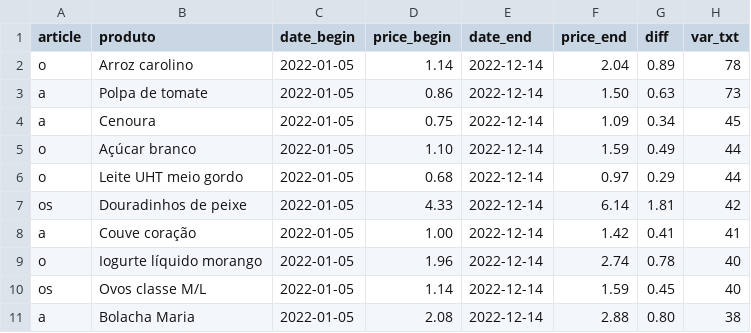
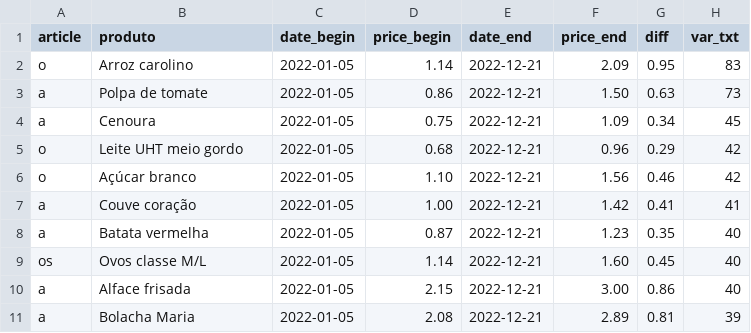
Before and after one commit to ruimgbarros/precos-api, a CSV file: prices_product.csv, drawn as a sheet.

Commit message:
Update prices_product.csv

```diff
--- a/prices_product.csv
+++ b/prices_product.csv
@@ -1,11 +1,11 @@
 article,produto,date_begin,price_begin,date_end,price_end,diff,var_txt
-o,Arroz carolino,2022-01-05,1.14,2022-12-14,2.04,0.89,78
-a,Polpa de tomate,2022-01-05,0.86,2022-12-14,1.50,0.63,73
-a,Cenoura,2022-01-05,0.75,2022-12-14,1.09,0.34,45
-o,Açúcar branco,2022-01-05,1.10,2022-12-14,1.59,0.49,44
-o,Leite UHT meio gordo,2022-01-05,0.68,2022-12-14,0.97,0.29,44
-os,Douradinhos de peixe,2022-01-05,4.33,2022-12-14,6.14,1.81,42
-a,Couve coração,2022-01-05,1.00,2022-12-14,1.42,0.41,41
-o,Iogurte líquido morango,2022-01-05,1.96,2022-12-14,2.74,0.78,40
-os,Ovos classe M/L,2022-01-05,1.14,2022-12-14,1.59,0.45,40
-a,Bolacha Maria,2022-01-05,2.08,2022-12-14,2.88,0.80,38
+o,Arroz carolino,2022-01-05,1.14,2022-12-21,2.09,0.95,83
+a,Polpa de tomate,2022-01-05,0.86,2022-12-21,1.50,0.63,73
+a,Cenoura,2022-01-05,0.75,2022-12-21,1.09,0.34,45
+o,Leite UHT meio gordo,2022-01-05,0.68,2022-12-21,0.96,0.29,42
+o,Açúcar branco,2022-01-05,1.10,2022-12-21,1.56,0.46,42
+a,Couve coração,2022-01-05,1.00,2022-12-21,1.42,0.41,41
+a,Batata vermelha,2022-01-05,0.87,2022-12-21,1.23,0.35,40
+os,Ovos classe M/L,2022-01-05,1.14,2022-12-21,1.60,0.45,40
+a,Alface frisada,2022-01-05,2.15,2022-12-21,3.00,0.86,40
+a,Bolacha Maria,2022-01-05,2.08,2022-12-21,2.89,0.81,39
```
